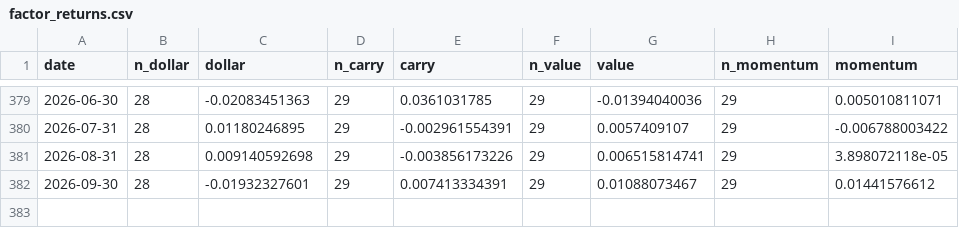
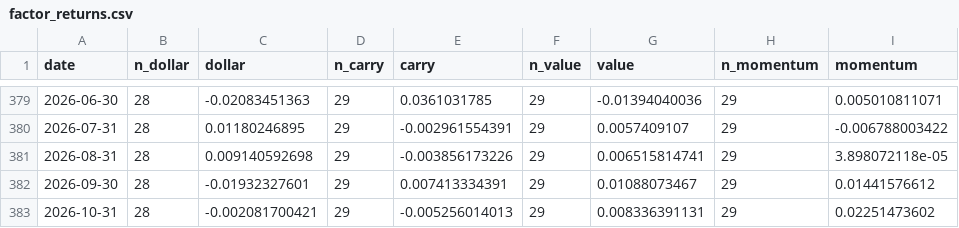
Before and after one commit to ZeVZobaran/SystMacro, a CSV file: data/processed/factor_returns.csv, drawn as a sheet; only a part is shown, gaps mark what is left out.

```diff
--- a/data/processed/factor_returns.csv
+++ b/data/processed/factor_returns.csv
@@ -382 +382,2 @@ date,n_dollar,dollar,n_carry,carry,n_value,value,n_momentum,momentum
 2026-09-30,28,-0.01932327601,29,0.007413334391,29,0.01088073467,29,0.01441576612
+2026-10-31,28,-0.002081700421,29,-0.005256014013,29,0.008336391131,29,0.02251473602
```
Also changed, not shown: data/processed/data_quality.csv, data/processed/factor_forecasts.csv, 9 other files.
